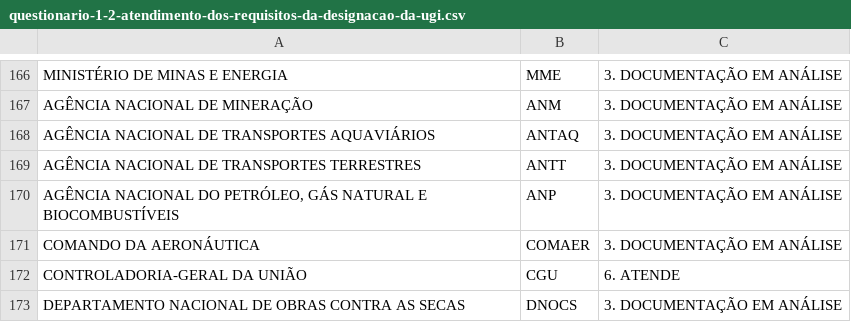
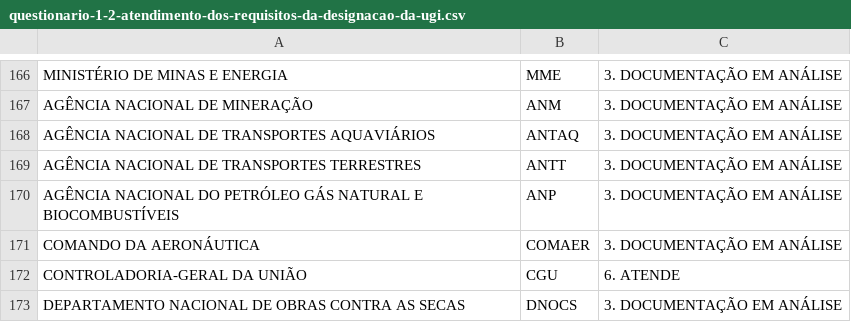
Before and after one commit to thfev/Dados, a CSV file: questionario-1-2-atendimento-dos-requisitos-da-designacao-da-ugi.csv, drawn as a sheet; only a part is shown, gaps mark what is left out.

Commit message:
Update questionario-1-2-atendimento-dos-requisitos-da-designacao-da-ugi.csv

```diff
--- a/questionario-1-2-atendimento-dos-requisitos-da-designacao-da-ugi.csv
+++ b/questionario-1-2-atendimento-dos-requisitos-da-designacao-da-ugi.csv
@@ -169,3 +169,3 @@ AGÊNCIA NACIONAL DE TRANSPORTES AQUAVIÁRIOS;ANTAQ;3. DOCUMENTAÇÃO EM ANÁLIS
 AGÊNCIA NACIONAL DE TRANSPORTES TERRESTRES;ANTT;3. DOCUMENTAÇÃO EM ANÁLISE
-"AGÊNCIA NACIONAL DO PETRÓLEO, GÁS NATURAL E BIOCOMBUSTÍVEIS";ANP;3. DOCUMENTAÇÃO EM ANÁLISE
+"AGÊNCIA NACIONAL DO PETRÓLEO GÁS NATURAL E BIOCOMBUSTÍVEIS";ANP;3. DOCUMENTAÇÃO EM ANÁLISE
 COMANDO DA AERONÁUTICA;COMAER;3. DOCUMENTAÇÃO EM ANÁLISE
```
